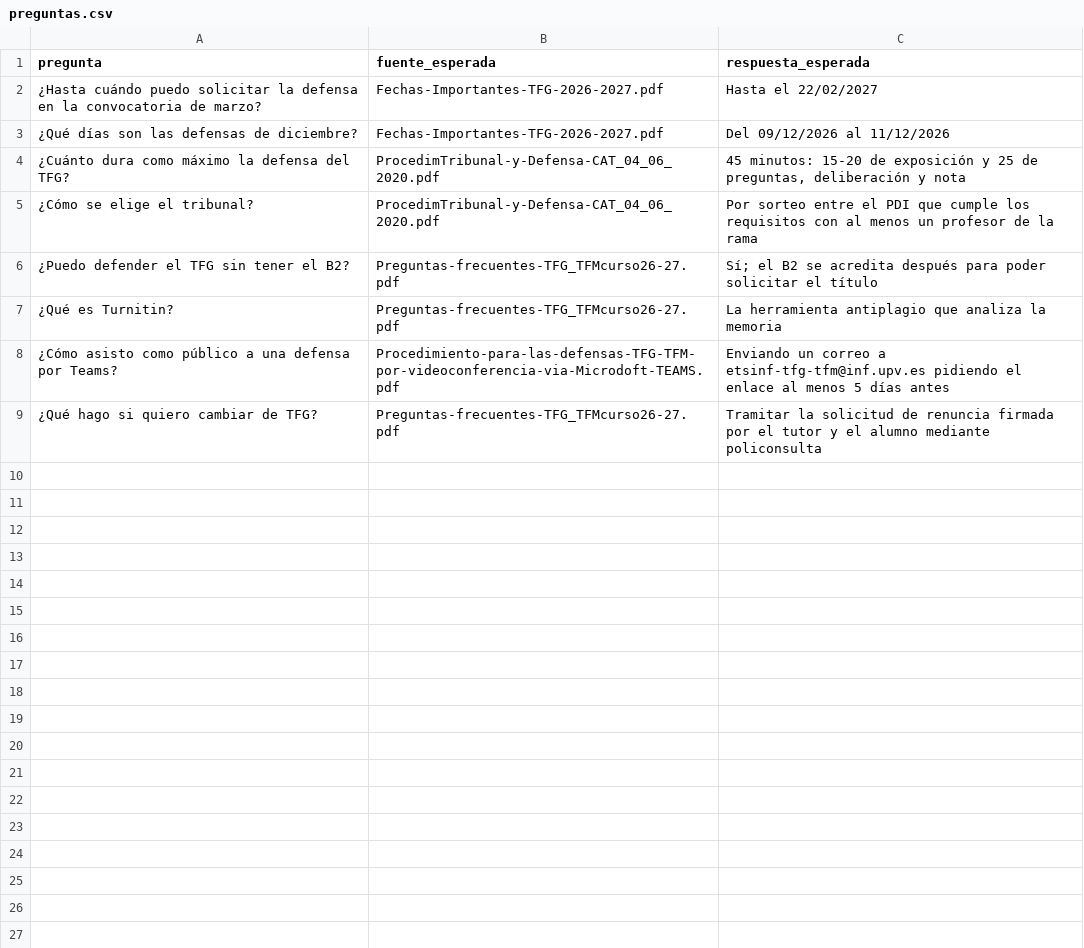
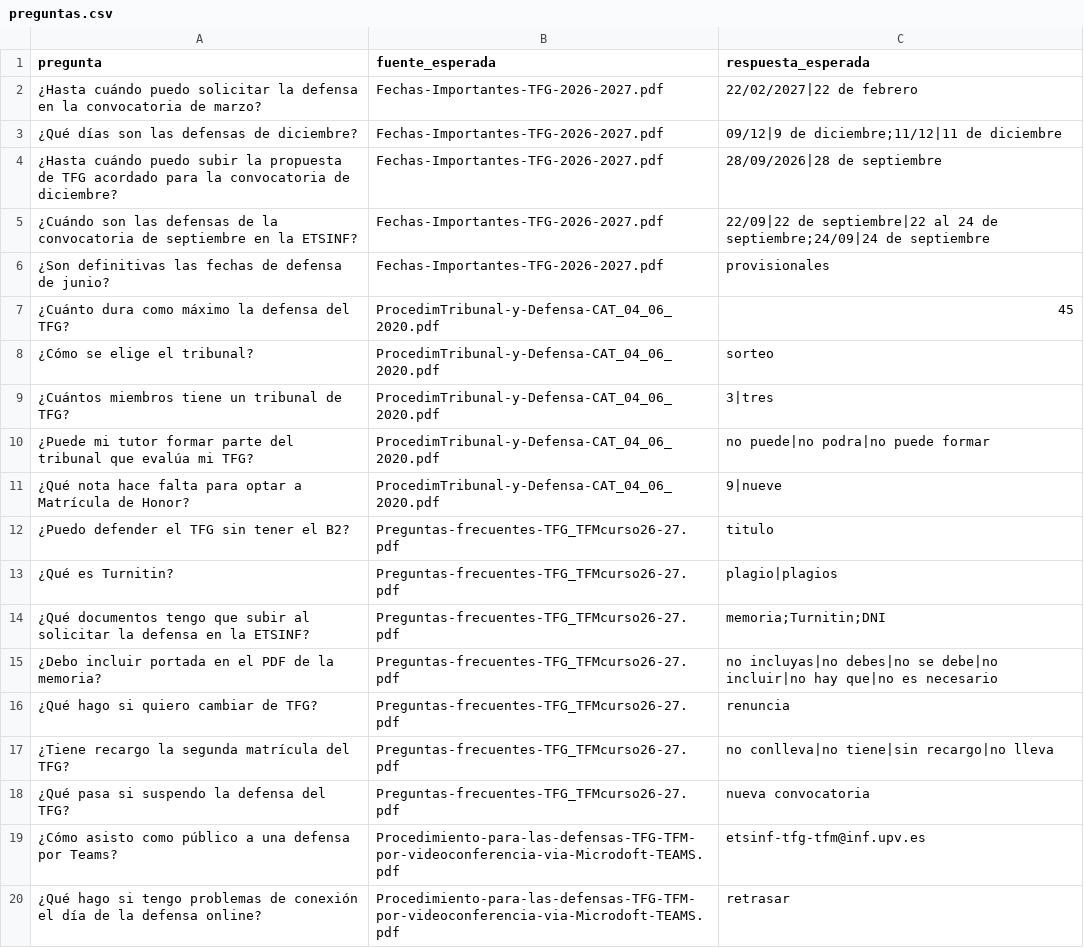
Before and after one commit to AleacionFerrica/RAG_TFG-M_ETSINF, a CSV file: eval/preguntas.csv, drawn as a sheet; only a part is shown; the diff covers the shown part only.

```diff
--- a/eval/preguntas.csv
+++ b/eval/preguntas.csv
@@ -1,9 +1,20 @@
 pregunta,fuente_esperada,respuesta_esperada
-¿Hasta cuándo puedo solicitar la defensa en la convocatoria de marzo?,Fechas-Importantes-TFG-2026-2027.pdf,Hasta el 22/02/2027
-¿Qué días son las defensas de diciembre?,Fechas-Importantes-TFG-2026-2027.pdf,Del 09/12/2026 al 11/12/2026
-¿Cuánto dura como máximo la defensa del TFG?,ProcedimTribunal-y-Defensa-CAT_04_06_2020.pdf,"45 minutos: 15-20 de exposición y 25 de preguntas, deliberación y nota"
-¿Cómo se elige el tribunal?,ProcedimTribunal-y-Defensa-CAT_04_06_2020.pdf,Por sorteo entre el PDI que cumple los requisitos con al menos un profesor de la rama
-¿Puedo defender el TFG sin tener el B2?,Preguntas-frecuentes-TFG_TFMcurso26-27.pdf,Sí; el B2 se acredita después para poder solicitar el título
-¿Qué es Turnitin?,Preguntas-frecuentes-TFG_TFMcurso26-27.pdf,La herramienta antiplagio que analiza la memoria
-¿Cómo asisto como público a una defensa por Teams?,Procedimiento-para-las-defensas-TFG-TFM-por-videoconferencia-via-Microdoft-TEAMS.pdf,Enviando un correo a etsinf-tfg-tfm@inf.upv.es pidiendo el enlace al menos 5 días antes
-¿Qué hago si quiero cambiar de TFG?,Preguntas-frecuentes-TFG_TFMcurso26-27.pdf,Tramitar la solicitud de renuncia firmada por el tutor y el alumno mediante policonsulta
+¿Hasta cuándo puedo solicitar la defensa en la convocatoria de marzo?,Fechas-Importantes-TFG-2026-2027.pdf,22/02/2027|22 de febrero
+¿Qué días son las defensas de diciembre?,Fechas-Importantes-TFG-2026-2027.pdf,09/12|9 de diciembre;11/12|11 de diciembre
+¿Hasta cuándo puedo subir la propuesta de TFG acordado para la convocatoria de diciembre?,Fechas-Importantes-TFG-2026-2027.pdf,28/09/2026|28 de septiembre
+¿Cuándo son las defensas de la convocatoria de septiembre en la ETSINF?,Fechas-Importantes-TFG-2026-2027.pdf,22/09|22 de septiembre|22 al 24 de septiembre;24/09|24 de septiembre
+¿Son definitivas las fechas de defensa de junio?,Fechas-Importantes-TFG-2026-2027.pdf,provisionales
+¿Cuánto dura como máximo la defensa del TFG?,ProcedimTribunal-y-Defensa-CAT_04_06_2020.pdf,45
+¿Cómo se elige el tribunal?,ProcedimTribunal-y-Defensa-CAT_04_06_2020.pdf,sorteo
+¿Cuántos miembros tiene un tribunal de TFG?,ProcedimTribunal-y-Defensa-CAT_04_06_2020.pdf,3|tres
+¿Puede mi tutor formar parte del tribunal que evalúa mi TFG?,ProcedimTribunal-y-Defensa-CAT_04_06_2020.pdf,no puede|no podra|no puede formar
+¿Qué nota hace falta para optar a Matrícula de Honor?,ProcedimTribunal-y-Defensa-CAT_04_06_2020.pdf,9|nueve
+¿Puedo defender el TFG sin tener el B2?,Preguntas-frecuentes-TFG_TFMcurso26-27.pdf,titulo
+¿Qué es Turnitin?,Preguntas-frecuentes-TFG_TFMcurso26-27.pdf,plagio|plagios
+¿Qué documentos tengo que subir al solicitar la defensa en la ETSINF?,Preguntas-frecuentes-TFG_TFMcurso26-27.pdf,memoria;Turnitin;DNI
+¿Debo incluir portada en el PDF de la memoria?,Preguntas-frecuentes-TFG_TFMcurso26-27.pdf,no incluyas|no debes|no se debe|no incluir|no hay que|no es necesario
+¿Qué hago si quiero cambiar de TFG?,Preguntas-frecuentes-TFG_TFMcurso26-27.pdf,renuncia
+¿Tiene recargo la segunda matrícula del TFG?,Preguntas-frecuentes-TFG_TFMcurso26-27.pdf,no conlleva|no tiene|sin recargo|no lleva
+¿Qué pasa si suspendo la defensa del TFG?,Preguntas-frecuentes-TFG_TFMcurso26-27.pdf,nueva convocatoria
+¿Cómo asisto como público a una defensa por Teams?,Procedimiento-para-las-defensas-TFG-TFM-por-videoconferencia-via-Microdoft-TEAMS.pdf,etsinf-tfg-tfm@inf.upv.es
+¿Qué hago si tengo problemas de conexión el día de la defensa online?,Procedimiento-para-las-defensas-TFG-TFM-por-videoconferencia-via-Microdoft-TEAMS.pdf,retrasar
```
Also changed, not shown: 20 added rows elsewhere in this file, 8 other files.
